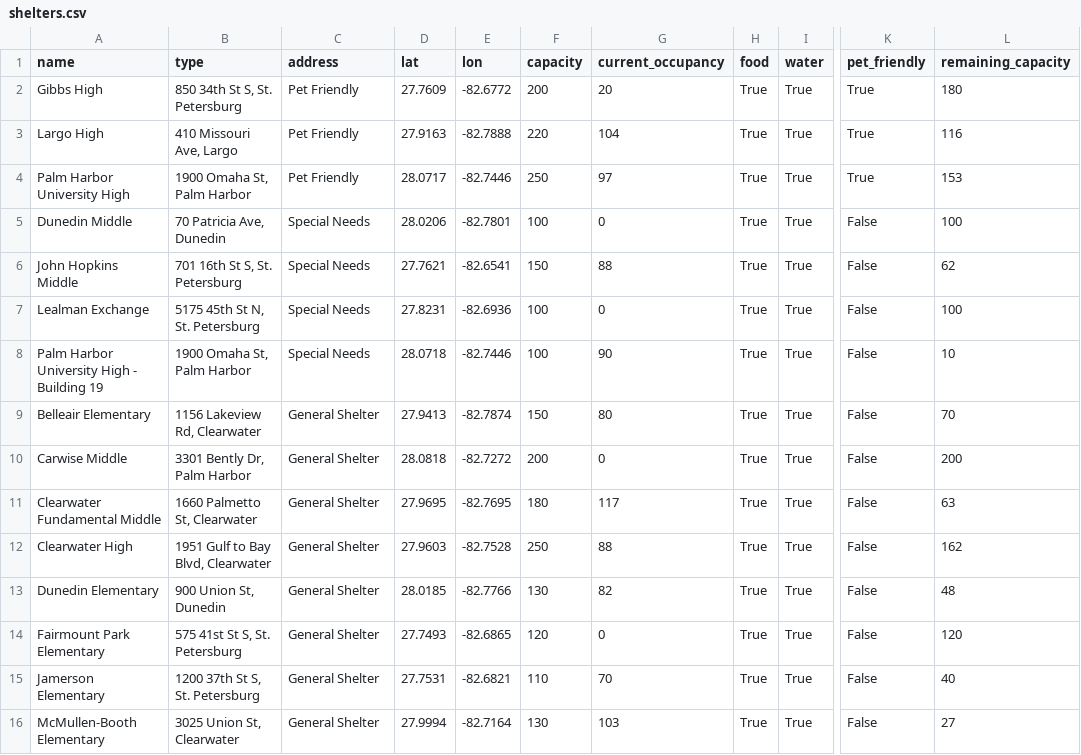
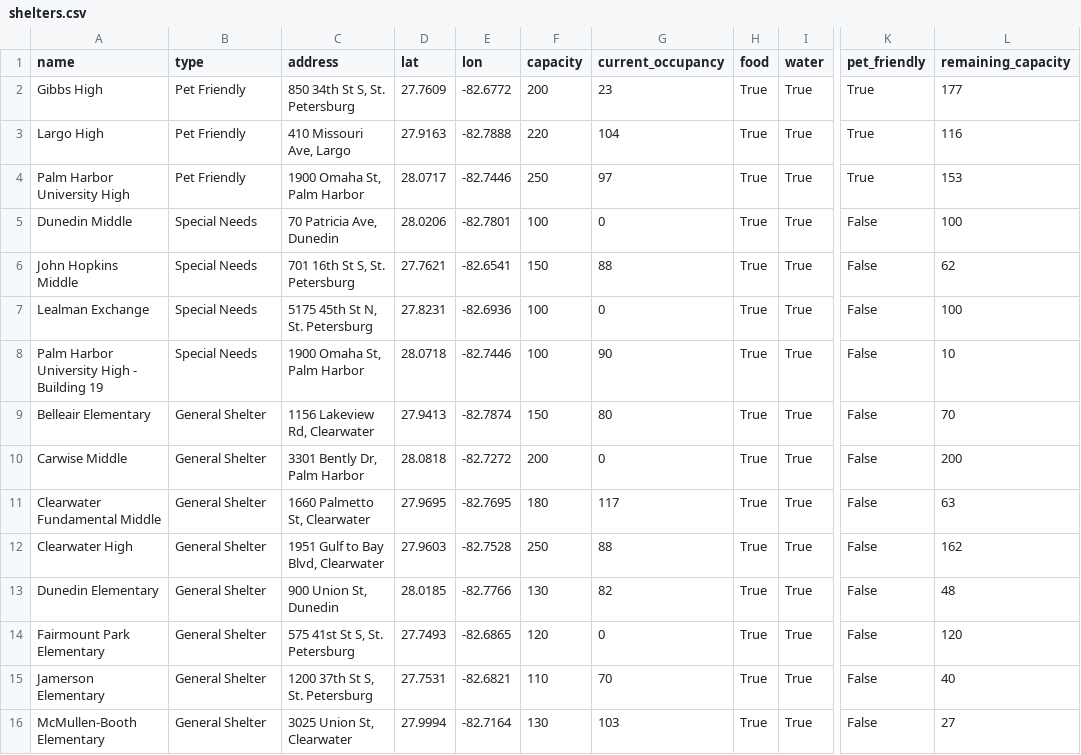
Before and after one commit to kangaroo0726/Natural-Disaster-Relief, a CSV file: shelters.csv, drawn as a sheet; only a part is shown, gaps mark what is left out; the diff covers the shown part only; the diff names each change by its address in the sheet, - before the commit and + after, or states it on an @@ line.

Commit message:
Update shelters.csv

```diff
--- a/shelters.csv
+++ b/shelters.csv
-B2 (type): 850 34th St S, St. Petersburg
+B2 (type): Pet Friendly
-C2 (address): Pet Friendly
+C2 (address): 850 34th St S, St. Petersburg
-G2 (current_occupancy): 20
+G2 (current_occupancy): 23
-L2 (remaining_capacity): 180
+L2 (remaining_capacity): 177
-B3 (type): 410 Missouri Ave, Largo
+B3 (type): Pet Friendly
-C3 (address): Pet Friendly
+C3 (address): 410 Missouri Ave, Largo
-B4 (type): 1900 Omaha St, Palm Harbor
+B4 (type): Pet Friendly
-C4 (address): Pet Friendly
+C4 (address): 1900 Omaha St, Palm Harbor
-B5 (type): 70 Patricia Ave, Dunedin
+B5 (type): Special Needs
-C5 (address): Special Needs
+C5 (address): 70 Patricia Ave, Dunedin
-B6 (type): 701 16th St S, St. Petersburg
+B6 (type): Special Needs
-C6 (address): Special Needs
+C6 (address): 701 16th St S, St. Petersburg
-B7 (type): 5175 45th St N, St. Petersburg
+B7 (type): Special Needs
-C7 (address): Special Needs
+C7 (address): 5175 45th St N, St. Petersburg
-B8 (type): 1900 Omaha St, Palm Harbor
+B8 (type): Special Needs
-C8 (address): Special Needs
+C8 (address): 1900 Omaha St, Palm Harbor
-B9 (type): 1156 Lakeview Rd, Clearwater
+B9 (type): General Shelter
-C9 (address): General Shelter
+C9 (address): 1156 Lakeview Rd, Clearwater
-B10 (type): 3301 Bently Dr, Palm Harbor
+B10 (type): General Shelter
-C10 (address): General Shelter
+C10 (address): 3301 Bently Dr, Palm Harbor
-B11 (type): 1660 Palmetto St, Clearwater
+B11 (type): General Shelter
-C11 (address): General Shelter
+C11 (address): 1660 Palmetto St, Clearwater
-B12 (type): 1951 Gulf to Bay Blvd, Clearwater
+B12 (type): General Shelter
-C12 (address): General Shelter
+C12 (address): 1951 Gulf to Bay Blvd, Clearwater
-B13 (type): 900 Union St, Dunedin
+B13 (type): General Shelter
-C13 (address): General Shelter
+C13 (address): 900 Union St, Dunedin
-B14 (type): 575 41st St S, St. Petersburg
+B14 (type): General Shelter
-C14 (address): General Shelter
+C14 (address): 575 41st St S, St. Petersburg
-B15 (type): 1200 37th St S, St. Petersburg
+B15 (type): General Shelter
-C15 (address): General Shelter
+C15 (address): 1200 37th St S, St. Petersburg
-B16 (type): 3025 Union St, Clearwater
+B16 (type): General Shelter
-C16 (address): General Shelter
+C16 (address): 3025 Union St, Clearwater
```
Also changed, not shown: 16 edited cells elsewhere in this file.
